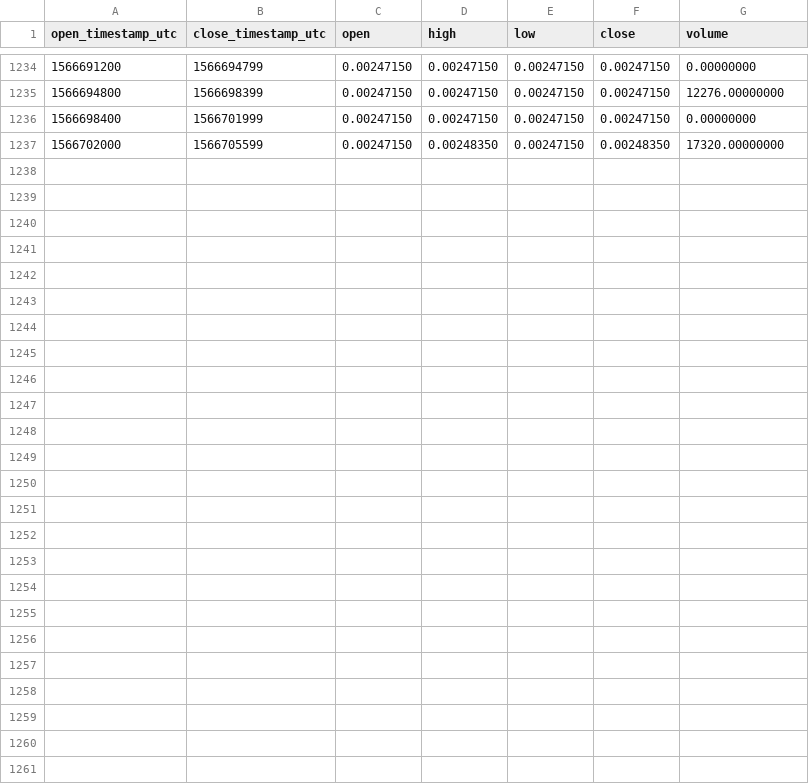
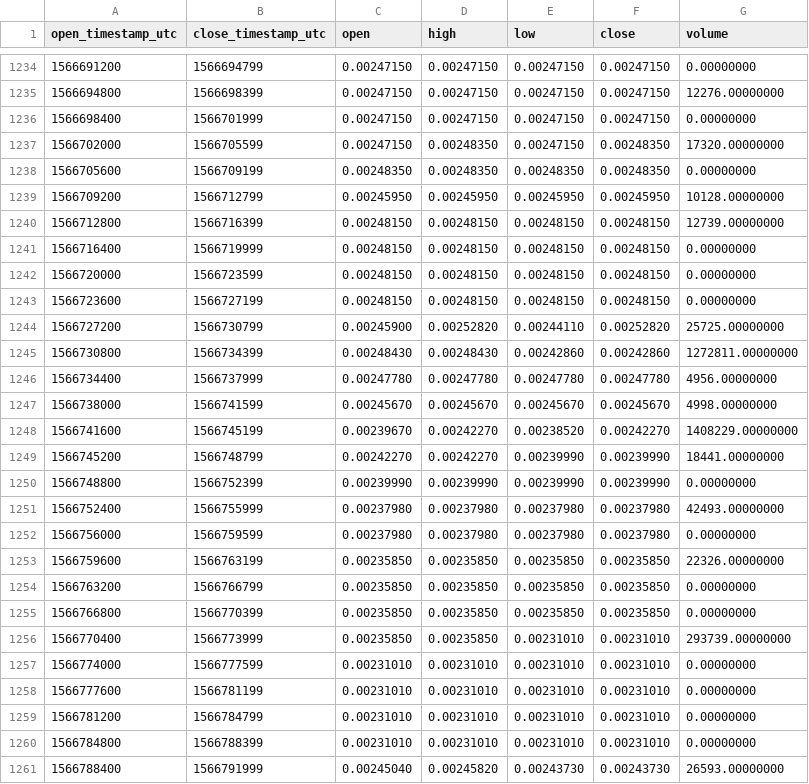
Before and after one commit to cryptobigbro/binance-ERDUSDC, a CSV file: binance-ERDUSDC-1h.csv, drawn as a sheet; only a part is shown, gaps mark what is left out; the diff names each change by its address in the sheet, - before the commit and + after, or states it on an @@ line.

Commit message:
Update OHLCV data.

```diff
--- a/binance-ERDUSDC-1h.csv
+++ b/binance-ERDUSDC-1h.csv
+row 1238: 1566705600 | 1566709199 | 0.00248350 | 0.00248350 | 0.00248350 | 0.00248350 | 0.00000000
+row 1239: 1566709200 | 1566712799 | 0.00245950 | 0.00245950 | 0.00245950 | 0.00245950 | 10128.00000000
+row 1240: 1566712800 | 1566716399 | 0.00248150 | 0.00248150 | 0.00248150 | 0.00248150 | 12739.00000000
+row 1241: 1566716400 | 1566719999 | 0.00248150 | 0.00248150 | 0.00248150 | 0.00248150 | 0.00000000
+row 1242: 1566720000 | 1566723599 | 0.00248150 | 0.00248150 | 0.00248150 | 0.00248150 | 0.00000000
+row 1243: 1566723600 | 1566727199 | 0.00248150 | 0.00248150 | 0.00248150 | 0.00248150 | 0.00000000
+row 1244: 1566727200 | 1566730799 | 0.00245900 | 0.00252820 | 0.00244110 | 0.00252820 | 25725.00000000
+row 1245: 1566730800 | 1566734399 | 0.00248430 | 0.00248430 | 0.00242860 | 0.00242860 | 1272811.00000000
+row 1246: 1566734400 | 1566737999 | 0.00247780 | 0.00247780 | 0.00247780 | 0.00247780 | 4956.00000000
+row 1247: 1566738000 | 1566741599 | 0.00245670 | 0.00245670 | 0.00245670 | 0.00245670 | 4998.00000000
+row 1248: 1566741600 | 1566745199 | 0.00239670 | 0.00242270 | 0.00238520 | 0.00242270 | 1408229.00000000
+row 1249: 1566745200 | 1566748799 | 0.00242270 | 0.00242270 | 0.00239990 | 0.00239990 | 18441.00000000
+row 1250: 1566748800 | 1566752399 | 0.00239990 | 0.00239990 | 0.00239990 | 0.00239990 | 0.00000000
+row 1251: 1566752400 | 1566755999 | 0.00237980 | 0.00237980 | 0.00237980 | 0.00237980 | 42493.00000000
+row 1252: 1566756000 | 1566759599 | 0.00237980 | 0.00237980 | 0.00237980 | 0.00237980 | 0.00000000
+row 1253: 1566759600 | 1566763199 | 0.00235850 | 0.00235850 | 0.00235850 | 0.00235850 | 22326.00000000
+row 1254: 1566763200 | 1566766799 | 0.00235850 | 0.00235850 | 0.00235850 | 0.00235850 | 0.00000000
+row 1255: 1566766800 | 1566770399 | 0.00235850 | 0.00235850 | 0.00235850 | 0.00235850 | 0.00000000
+row 1256: 1566770400 | 1566773999 | 0.00235850 | 0.00235850 | 0.00231010 | 0.00231010 | 293739.00000000
+row 1257: 1566774000 | 1566777599 | 0.00231010 | 0.00231010 | 0.00231010 | 0.00231010 | 0.00000000
+row 1258: 1566777600 | 1566781199 | 0.00231010 | 0.00231010 | 0.00231010 | 0.00231010 | 0.00000000
+row 1259: 1566781200 | 1566784799 | 0.00231010 | 0.00231010 | 0.00231010 | 0.00231010 | 0.00000000
+row 1260: 1566784800 | 1566788399 | 0.00231010 | 0.00231010 | 0.00231010 | 0.00231010 | 0.00000000
+row 1261: 1566788400 | 1566791999 | 0.00245040 | 0.00245820 | 0.00243730 | 0.00243730 | 26593.00000000
```
Also changed, not shown: binance-ERDUSDC-1d.csv.
